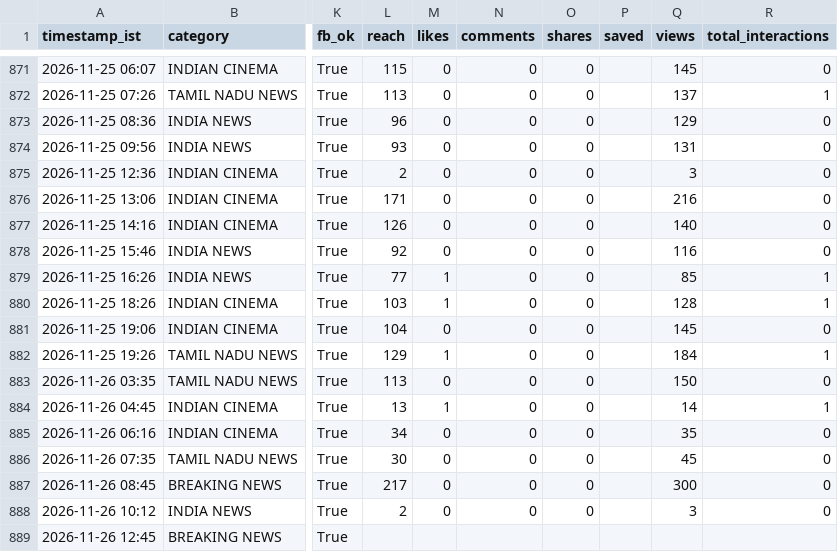
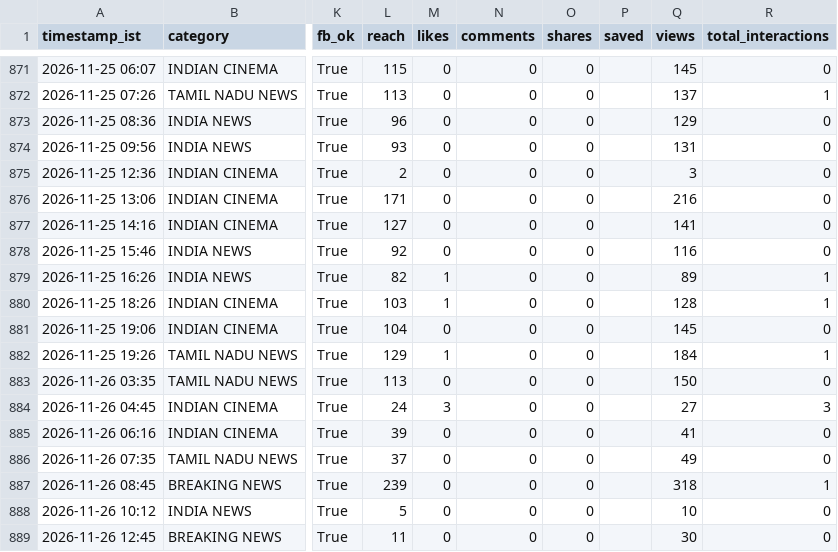
Before and after one commit to araviaravind333-sketch/Aravind24new, a CSV file: data/performance.csv, drawn as a sheet; only a part is shown, gaps mark what is left out; the diff names each change by its address in the sheet, - before the commit and + after, or states it on an @@ line.

```diff
--- a/data/performance.csv
+++ b/data/performance.csv
-L877 (reach): 126
+L877 (reach): 127
-Q877 (views): 140
+Q877 (views): 141
-L879 (reach): 77
+L879 (reach): 82
-Q879 (views): 85
+Q879 (views): 89
-L884 (reach): 13
+L884 (reach): 24
-M884 (likes): 1
+M884 (likes): 3
-Q884 (views): 14
+Q884 (views): 27
-R884 (total_interactions): 1
+R884 (total_interactions): 3
-L885 (reach): 34
+L885 (reach): 39
-Q885 (views): 35
+Q885 (views): 41
-L886 (reach): 30
+L886 (reach): 37
-Q886 (views): 45
+Q886 (views): 49
-L887 (reach): 217
+L887 (reach): 239
-Q887 (views): 300
+Q887 (views): 318
-R887 (total_interactions): 0
+R887 (total_interactions): 1
-L888 (reach): 2
+L888 (reach): 5
-Q888 (views): 3
+Q888 (views): 10
-L889 (reach): (empty)
+L889 (reach): 11
-M889 (likes): (empty)
+M889 (likes): 0
-N889 (comments): (empty)
+N889 (comments): 0
-O889 (shares): (empty)
+O889 (shares): 0
-Q889 (views): (empty)
+Q889 (views): 30
-R889 (total_interactions): (empty)
+R889 (total_interactions): 0
```
Also changed, not shown: data/followers.csv.
